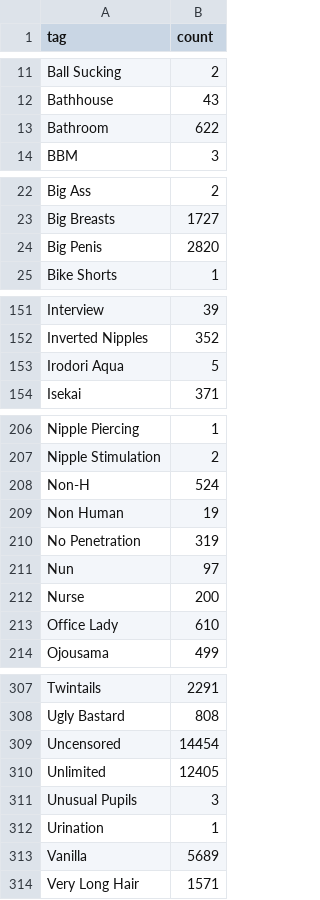
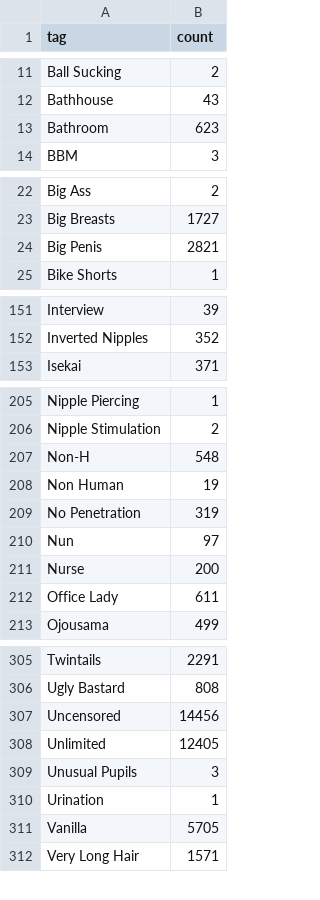
Before and after one commit to ccdc06/metadata, a CSV file: indexes/tags.csv, drawn as a sheet; only a part is shown, gaps mark what is left out; removed rows and columns are numbered as before the commit, all else as after; the diff covers the shown part only; the diff names each change by its address in the sheet, - before the commit and + after, or states it on an @@ line.

```diff
--- a/indexes/tags.csv
+++ b/indexes/tags.csv
-B13 (count): 622
+B13 (count): 623
-B24 (count): 2820
+B24 (count): 2821
-row 153: Irodori Aqua | 5
-B207 (count): 524
+B207 (count): 548
-B212 (count): 610
+B212 (count): 611
-B307 (count): 14454
+B307 (count): 14456
-B311 (count): 5689
+B311 (count): 5705
```
Also changed, not shown: 1 removed row and 23 edited cells elsewhere in this file, 36 other files.
